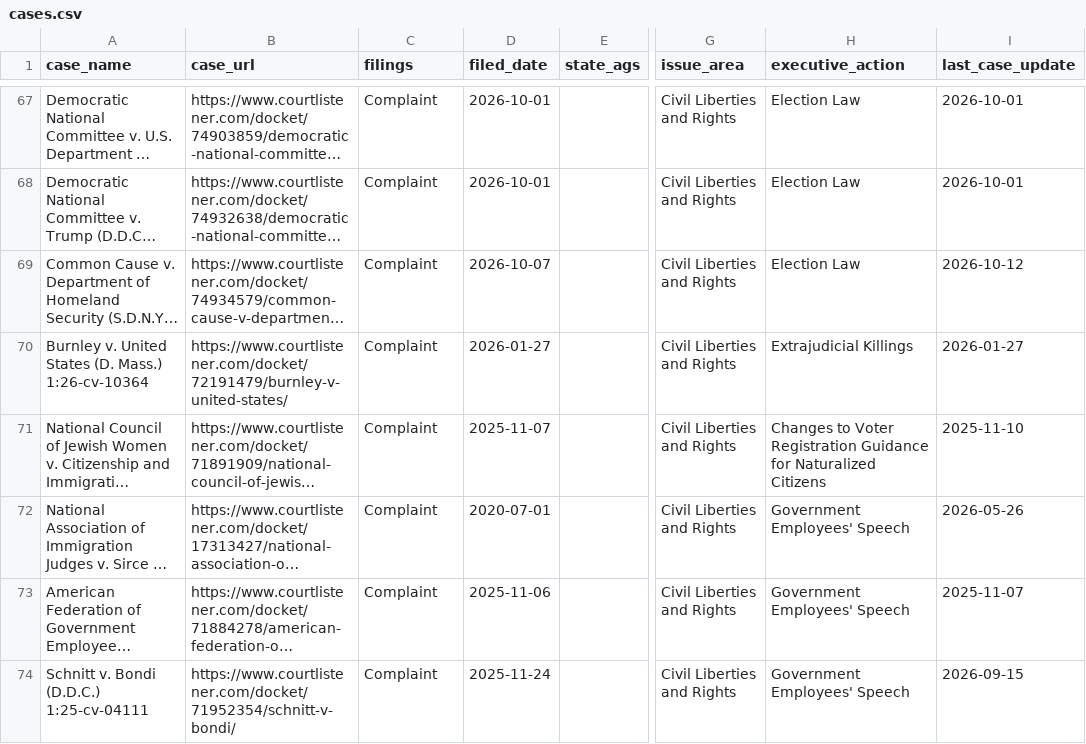
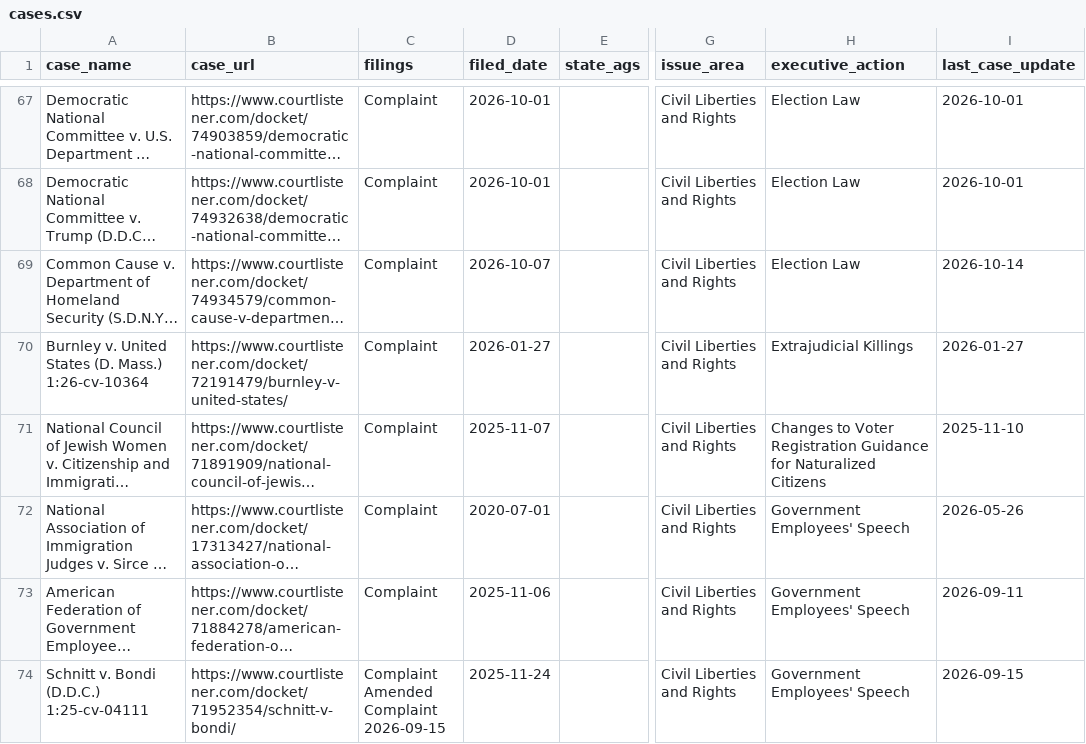
Before and after one commit to thecarsun/LC-TAA, a CSV file: data/processed/cases.csv, drawn as a sheet; only a part is shown, gaps mark what is left out; long unchanged cells end in …; ↵ is a line break in a cell; the diff covers the shown part only; the diff names each change by its address in the sheet, - before the commit and + after, or states it on an @@ line.

Commit message:
Automated data update Fri 10/16/2026

```diff
--- a/data/processed/cases.csv
+++ b/data/processed/cases.csv
-I69 (last_case_update): 2026-10-12
+I69 (last_case_update): 2026-10-14
-I73 (last_case_update): 2025-11-07
+I73 (last_case_update): 2026-09-11
-C74 (filings): Complaint
+C74 (filings): Complaint ↵ Amended Complaint ↵ 2026-09-15
```
Also changed, not shown: 2 added rows, 1 moved row and 37 edited cells elsewhere in this file, 2 other files.
